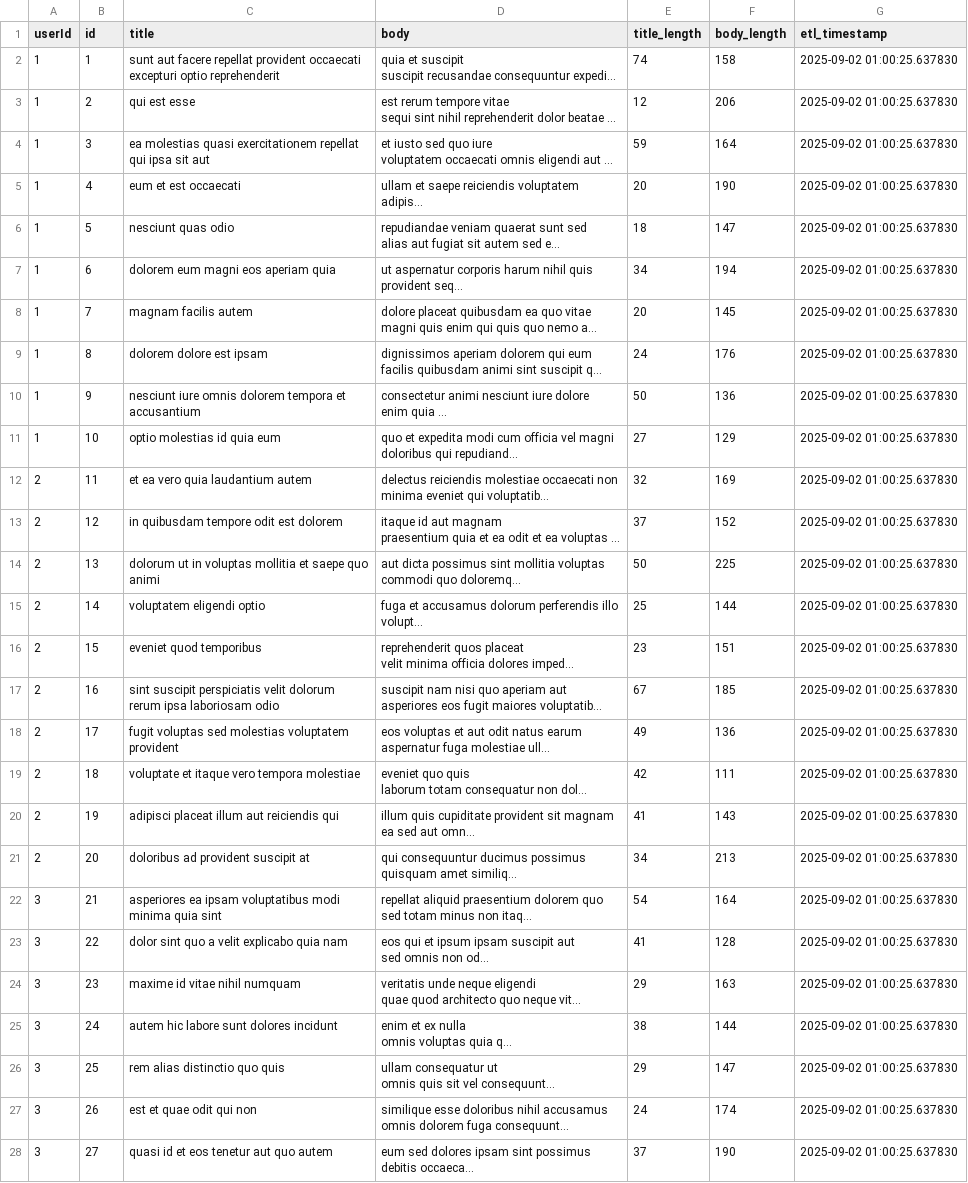
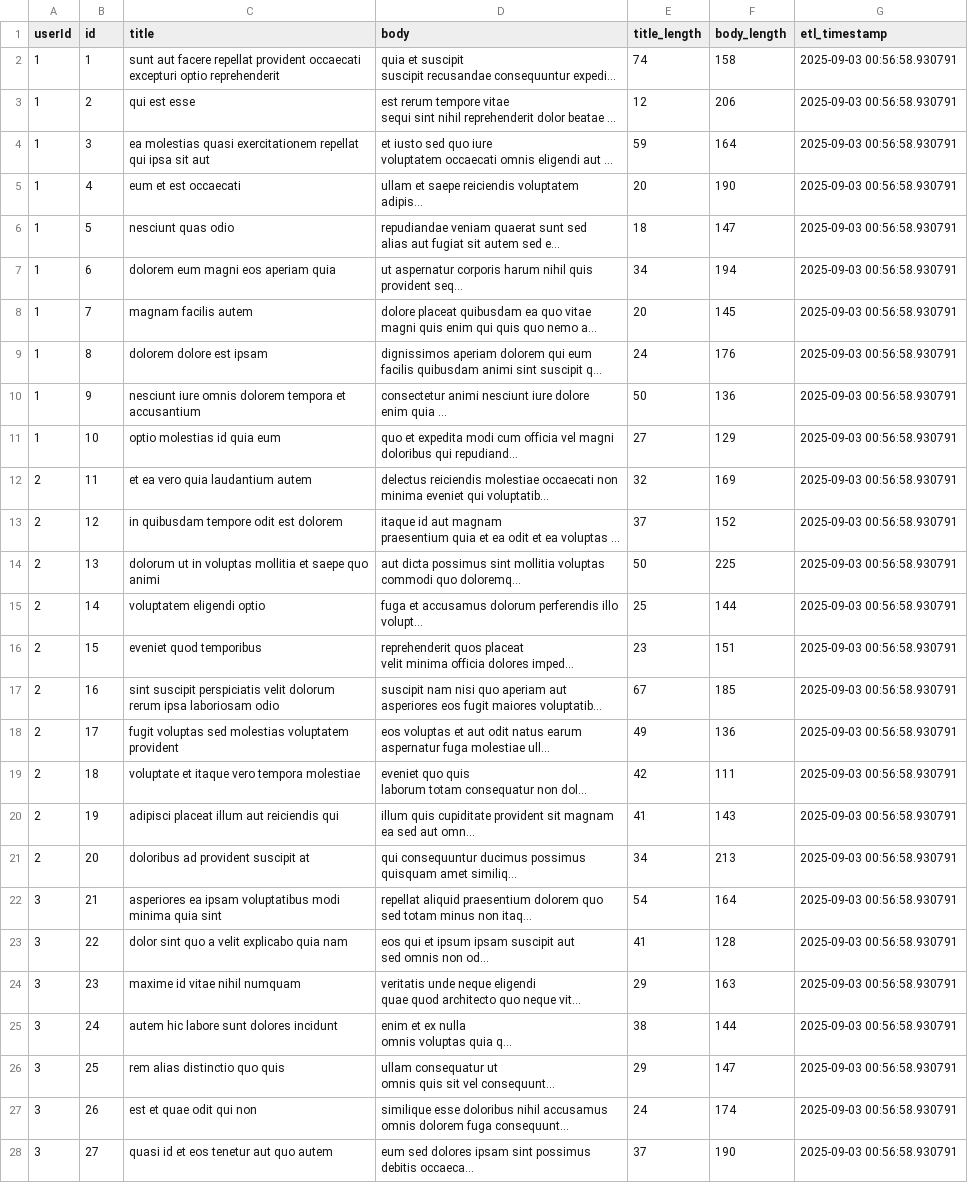
Before and after one commit to AkileshVishnu/Github_Actions-ETL_Pipeline, a CSV file: transformed_data.csv, drawn as a sheet; only a part is shown; long unchanged cells end in …; the diff covers the shown part only; the diff names each change by its address in the sheet, - before the commit and + after, or states it on an @@ line.

```diff
--- a/transformed_data.csv
+++ b/transformed_data.csv
-G2:G28 (etl_timestamp): 2025-09-02 01:00:25.637830
+G2:G28 (etl_timestamp): 2025-09-03 00:56:58.930791
```
Also changed, not shown: 73 edited cells elsewhere in this file, 1 other file.
